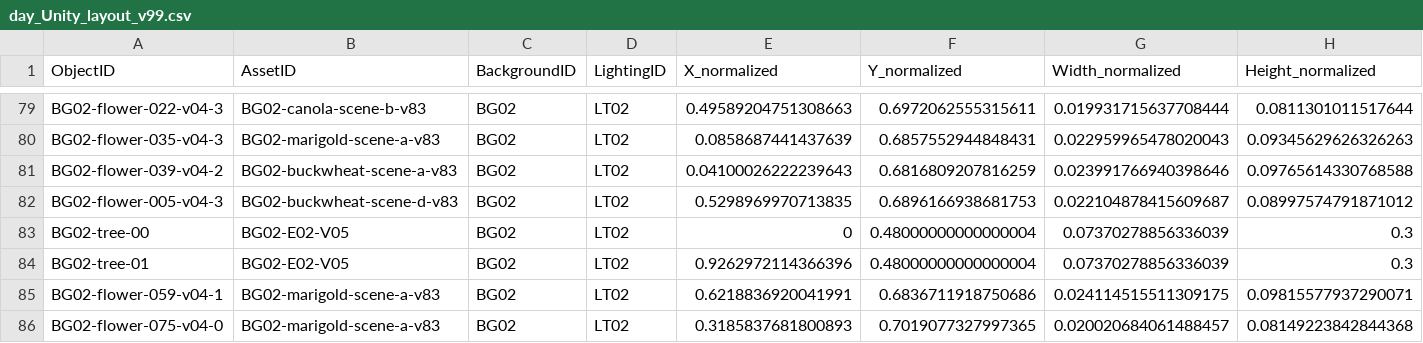
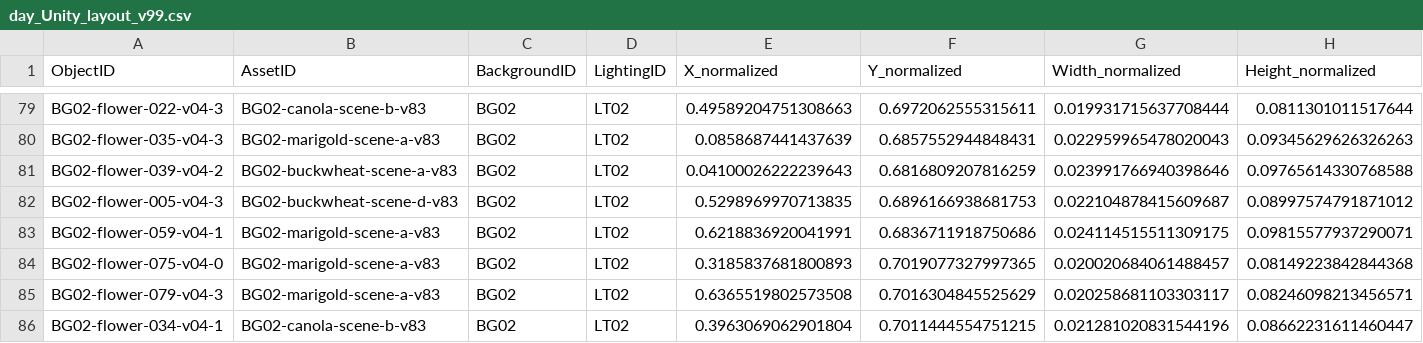
Before and after one commit to toy80318-sys/Schedule_App, a CSV file: docs/assets/game-layout-v99/day_Unity_layout_v99.csv, drawn as a sheet; only a part is shown, gaps mark what is left out; the shorter side is filled out with more unchanged rows; rows hold the shown columns only; the diff names each change by its address in the sheet, - before the commit and + after, or states it on an @@ line.

Commit message:
feat: retire standalone tree elements from garden sources

```diff
--- a/docs/assets/game-layout-v99/day_Unity_layout_v99.csv
+++ b/docs/assets/game-layout-v99/day_Unity_layout_v99.csv
-row 83: BG02-tree-00 | BG02-E02-V05 | BG02 | LT02 | 0 | 0.48000000000000004 | 0.07370278856336039 | 0.3
-row 84: BG02-tree-01 | BG02-E02-V05 | BG02 | LT02 | 0.9262972114366396 | 0.48000000000000004 | 0.07370278856336039 | 0.3
```
Also changed, not shown: docs/assets/game-layout-v99/morning_Unity_layout_v99.csv, docs/assets/game-layout-v99/night_Unity_layout_v99.csv, 41 other files.
